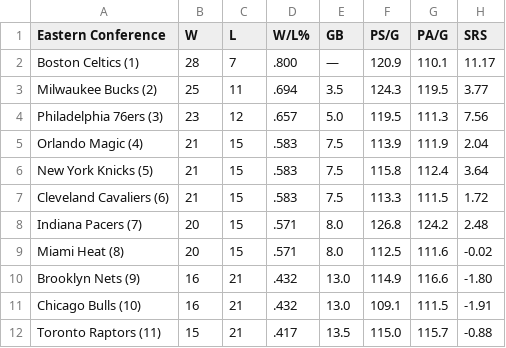
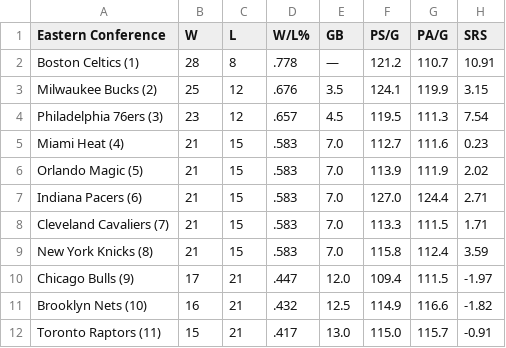
Before and after one commit to caHaber/flat-data-nba-standings, a CSV file: EAST_standings.csv, drawn as a sheet; only a part is shown; the diff covers the shown part only.

Commit message:
Flat: latest data (2024-01-09T16:01:57.121Z) {   "date": "2024-01-09T16:01:57.121Z",   "files": [     {       "name": "EAST_standings.csv",       "deltaBytes": -1,       "source": "https://www.espn.com/nba/standings"     },     {       "name": "NBA_2024.html",       "deltaBytes": 5,       "source": "https://www.espn.com/nba/standings"     },     {       "name": "WEST_standings.csv",       "deltaBytes": 0,       "source": "https://www.espn.com/nba/standings"     }   ] }

```diff
--- a/EAST_standings.csv
+++ b/EAST_standings.csv
@@ -1,12 +1,12 @@
 "Eastern Conference","W","L","W/L%","GB","PS/G","PA/G","SRS"
-"Boston Celtics (1) ","28","7",".800","—","120.9","110.1","11.17"
-"Milwaukee Bucks (2) ","25","11",".694","3.5","124.3","119.5","3.77"
-"Philadelphia 76ers (3) ","23","12",".657","5.0","119.5","111.3","7.56"
-"Orlando Magic (4) ","21","15",".583","7.5","113.9","111.9","2.04"
-"New York Knicks (5) ","21","15",".583","7.5","115.8","112.4","3.64"
-"Cleveland Cavaliers (6) ","21","15",".583","7.5","113.3","111.5","1.72"
-"Indiana Pacers (7) ","20","15",".571","8.0","126.8","124.2","2.48"
-"Miami Heat (8) ","20","15",".571","8.0","112.5","111.6","-0.02"
-"Brooklyn Nets (9) ","16","21",".432","13.0","114.9","116.6","-1.80"
-"Chicago Bulls (10) ","16","21",".432","13.0","109.1","111.5","-1.91"
-"Toronto Raptors (11) ","15","21",".417","13.5","115.0","115.7","-0.88"
+"Boston Celtics (1) ","28","8",".778","—","121.2","110.7","10.91"
+"Milwaukee Bucks (2) ","25","12",".676","3.5","124.1","119.9","3.15"
+"Philadelphia 76ers (3) ","23","12",".657","4.5","119.5","111.3","7.54"
+"Miami Heat (4) ","21","15",".583","7.0","112.7","111.6","0.23"
+"Orlando Magic (5) ","21","15",".583","7.0","113.9","111.9","2.02"
+"Indiana Pacers (6) ","21","15",".583","7.0","127.0","124.4","2.71"
+"Cleveland Cavaliers (7) ","21","15",".583","7.0","113.3","111.5","1.71"
+"New York Knicks (8) ","21","15",".583","7.0","115.8","112.4","3.59"
+"Chicago Bulls (9) ","17","21",".447","12.0","109.4","111.5","-1.97"
+"Brooklyn Nets (10) ","16","21",".432","12.5","114.9","116.6","-1.82"
+"Toronto Raptors (11) ","15","21",".417","13.0","115.0","115.7","-0.91"
```
Also changed, not shown: 13 edited cells elsewhere in this file, WEST_standings.csv, 1 other file.
